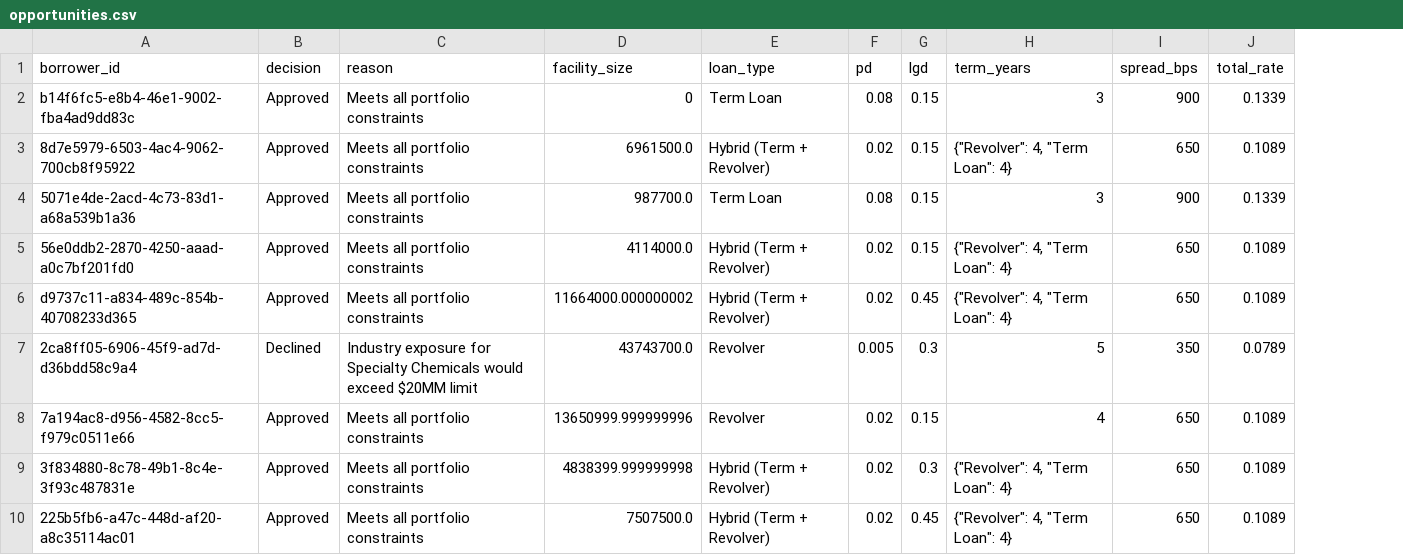
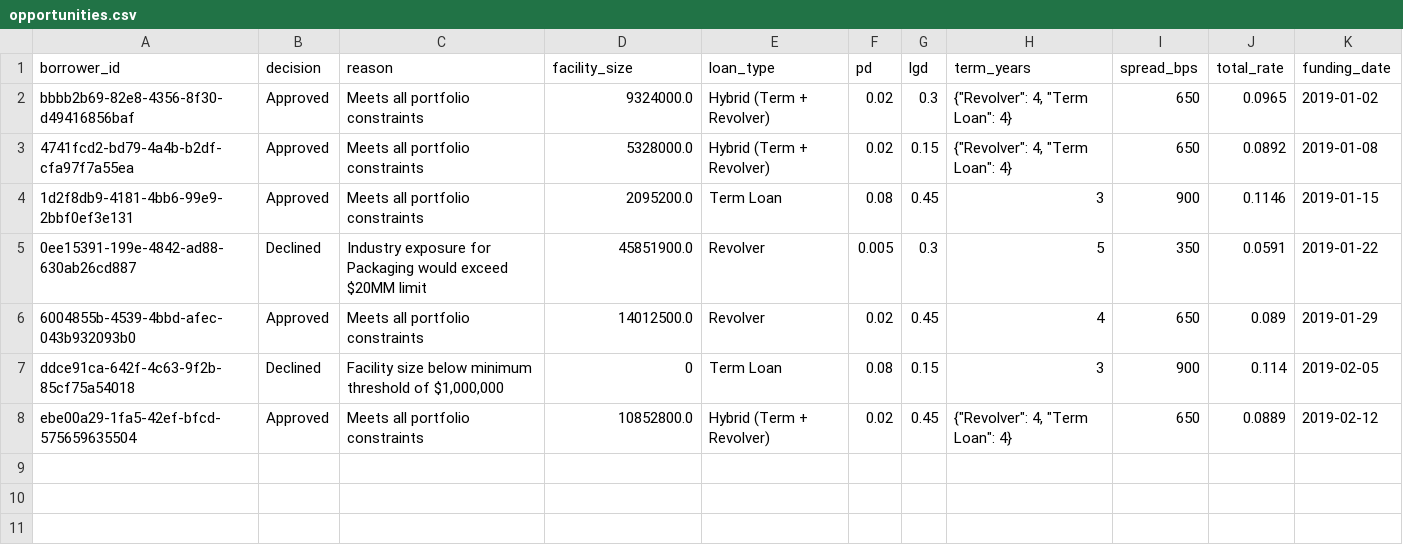
Before and after one commit to githauptman/portfolio_generator, a CSV file: data/opportunities.csv, drawn as a sheet; removed rows and columns are numbered as before the commit, all else as after; the diff names each change by its address in the sheet, - before the commit and + after, or states it on an @@ line.

```diff
--- a/data/opportunities.csv
+++ b/data/opportunities.csv
+column K (funding_date), rows 2-3: 2019-01-02 | 2019-01-08; rows 5-6: 2019-01-22 | 2019-01-29; row 8: 2019-02-12
-row 2: b14f6fc5-e8b4-46e1-9002-fba4ad9dd83c | Approved | Meets all portfolio constraints | 0 | Term Loan | 0.08 | 0.15 | 3 | 900 | 0.1339
-A2 (borrower_id): 8d7e5979-6503-4ac4-9062-700cb8f95922
+A2 (borrower_id): bbbb2b69-82e8-4356-8f30-d49416856baf
-D2 (facility_size): 6961500.0
+D2 (facility_size): 9324000.0
-G2 (lgd): 0.15
+G2 (lgd): 0.3
-J2 (total_rate): 0.1089
+J2 (total_rate): 0.0965
-row 4: 5071e4de-2acd-4c73-83d1-a68a539b1a36 | Approved | Meets all portfolio constraints | 987700.0 | Term Loan | 0.08 | 0.15 | 3 | 900 | 0.1339
-A3 (borrower_id): 56e0ddb2-2870-4250-aaad-a0c7bf201fd0
+A3 (borrower_id): 4741fcd2-bd79-4a4b-b2df-cfa97f7a55ea
-D3 (facility_size): 4114000.0
+D3 (facility_size): 5328000.0
-J3 (total_rate): 0.1089
+J3 (total_rate): 0.0892
-row 6: d9737c11-a834-489c-854b-40708233d365 | Approved | Meets all portfolio constraints | 11664000.000000002 | Hybrid (Term + Revolver) | 0.02 | 0.45 | {"Revolver": 4, "Term Loan": 4} | 650 | 0.1089
+row 4: 1d2f8db9-4181-4bb6-99e9-2bbf0ef3e131 | Approved | Meets all portfolio constraints | 2095200.0 | Term Loan | 0.08 | 0.45 | 3 | 900 | 0.1146 | 2019-01-15
-A5 (borrower_id): 2ca8ff05-6906-45f9-ad7d-d36bdd58c9a4
+A5 (borrower_id): 0ee15391-199e-4842-ad88-630ab26cd887
-C5 (reason): …exposure for Specialty Chemicals would exceed…
+C5 (reason): …exposure for Packaging would exceed…
-D5 (facility_size): 43743700.0
+D5 (facility_size): 45851900.0
-J5 (total_rate): 0.0789
+J5 (total_rate): 0.0591
-A6 (borrower_id): 7a194ac8-d956-4582-8cc5-f979c0511e66
+A6 (borrower_id): 6004855b-4539-4bbd-afec-043b932093b0
-D6 (facility_size): 13650999.999999996
+D6 (facility_size): 14012500.0
-G6 (lgd): 0.15
+G6 (lgd): 0.45
-J6 (total_rate): 0.1089
+J6 (total_rate): 0.089
-row 9: 3f834880-8c78-49b1-8c4e-3f93c487831e | Approved | Meets all portfolio constraints | 4838399.999999998 | Hybrid (Term + Revolver) | 0.02 | 0.3 | {"Revolver": 4, "Term Loan": 4} | 650 | 0.1089
+row 7: ddce91ca-642f-4c63-9f2b-85cf75a54018 | Declined | Facility size below minimum threshold of $1,000,000 | 0 | Term Loan | 0.08 | 0.15 | 3 | 900 | 0.114 | 2019-02-05
-A8 (borrower_id): 225b5fb6-a47c-448d-af20-a8c35114ac01
+A8 (borrower_id): ebe00a29-1fa5-42ef-bfcd-575659635504
-D8 (facility_size): 7507500.0
+D8 (facility_size): 10852800.0
-J8 (total_rate): 0.1089
+J8 (total_rate): 0.0889
```
Also changed, not shown: data/funded_loans.csv, 7 other files.
